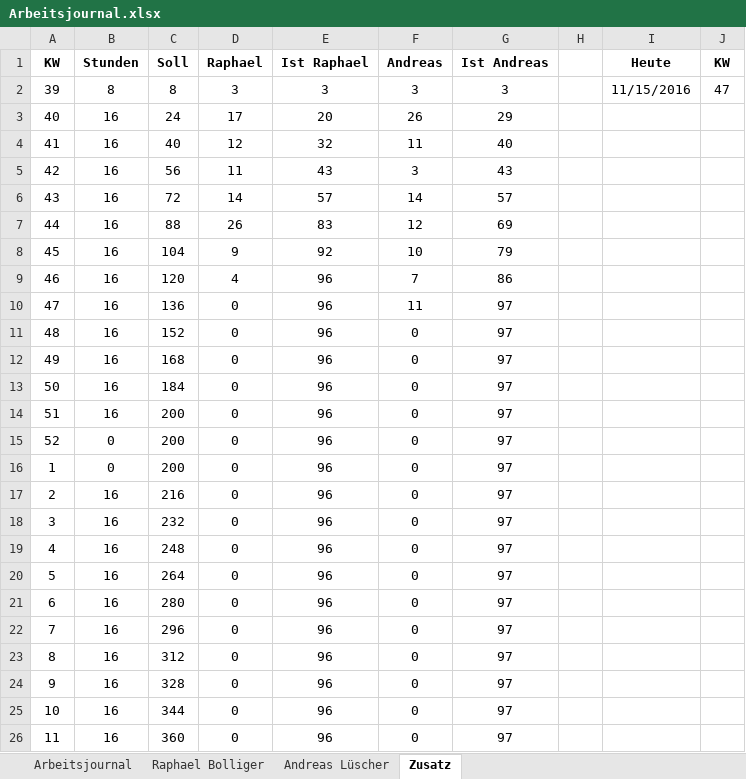
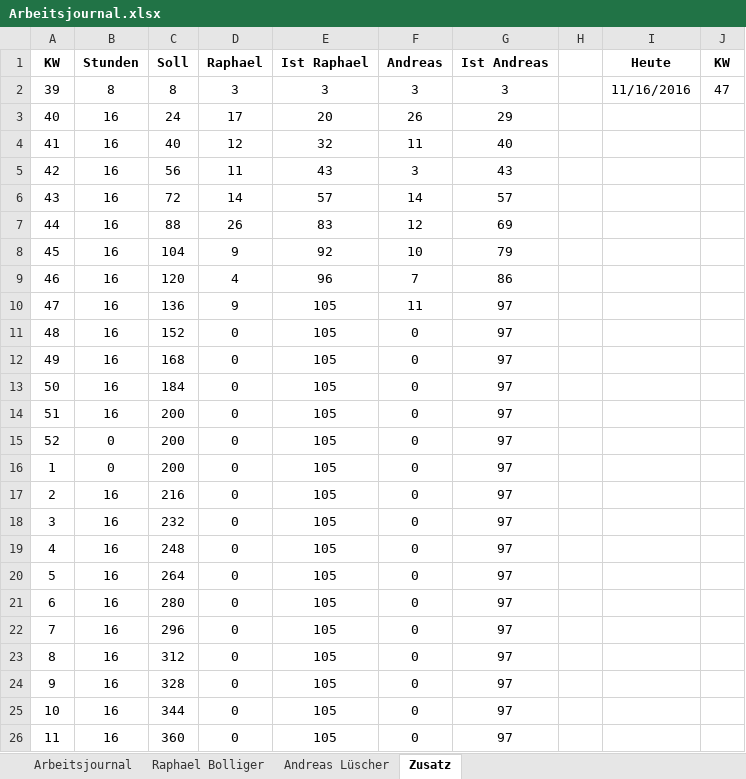
Before and after one commit to ahueni/ASD_iPad_App, an Excel workbook: doc/journal/Arbeitsjournal.xlsx, sheet Zusatz, drawn as a sheet; values as stored, in another font and other column widths than the file's, no borders; the diff names each change by its address in the sheet, - before the commit and + after, or states it on an @@ line.

Commit message:
journal

```diff
--- a/doc/journal/Arbeitsjournal.xlsx (sheet Zusatz)
+++ b/doc/journal/Arbeitsjournal.xlsx (sheet Zusatz)
-I2 (Heute): 11/15/2016
+I2 (Heute): 11/16/2016
-D10 (Raphael): 0
+D10 (Raphael): 9
-E10:E26 (Ist Raphael): 96
+E10:E26 (Ist Raphael): 105
```
Also changed, not shown: sheet Raphael Bolliger, sheet Arbeitsjournal, formulas that keep their value, charts or pictures.
